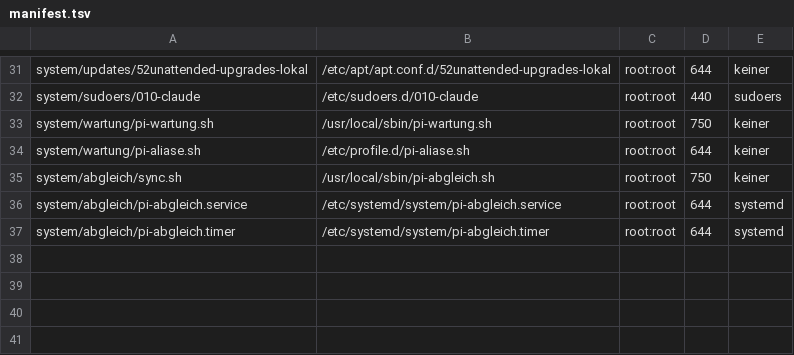
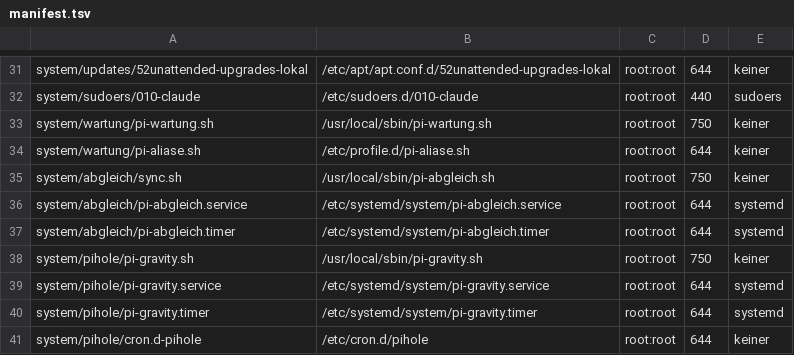
Before and after one commit to qsimonbrn/raspi, a TSV file: system/abgleich/manifest.tsv, drawn as a sheet; only a part is shown, gaps mark what is left out; the diff names each change by its address in the sheet, - before the commit and + after, or states it on an @@ line.

```diff
--- a/system/abgleich/manifest.tsv
+++ b/system/abgleich/manifest.tsv
+row 38: system/pihole/pi-gravity.sh | /usr/local/sbin/pi-gravity.sh | root:root | 750 | keiner
+row 39: system/pihole/pi-gravity.service | /etc/systemd/system/pi-gravity.service | root:root | 644 | systemd
+row 40: system/pihole/pi-gravity.timer | /etc/systemd/system/pi-gravity.timer | root:root | 644 | systemd
+row 41: system/pihole/cron.d-pihole | /etc/cron.d/pihole | root:root | 644 | keiner
```
Also changed, not shown: 10 other files.
